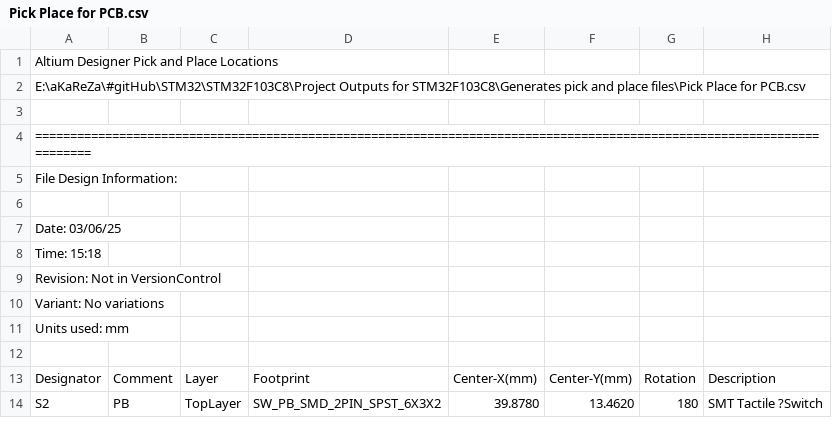
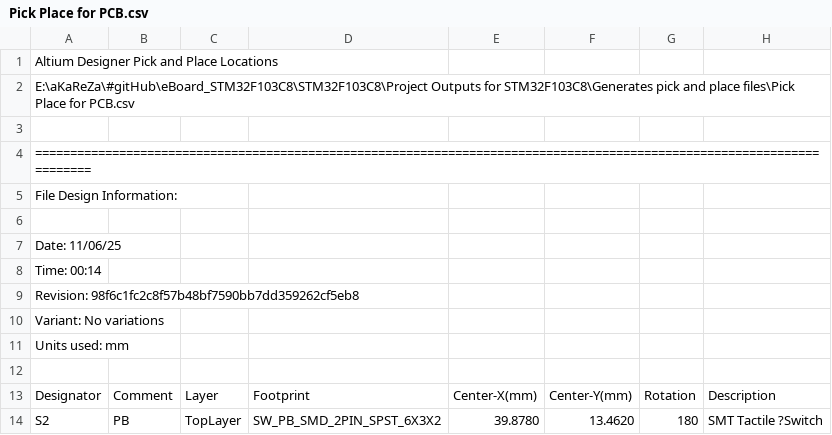
Before and after one commit to aKaReZa75/eBoard_STM32F103C8, a CSV file: STM32F103C8/Project Outputs for STM32F103C8/Generates pick and place files/Pick Place for PCB.csv, drawn as a sheet; only a part is shown.

```diff
--- a/STM32F103C8/Project Outputs for STM32F103C8/Generates pick and place files/Pick Place for PCB.csv
+++ b/STM32F103C8/Project Outputs for STM32F103C8/Generates pick and place files/Pick Place for PCB.csv
@@ -1,3 +1,3 @@
 Altium Designer Pick and Place Locations
-E:\aKaReZa\#gitHub\STM32\STM32F103C8\Project Outputs for STM32F103C8\Generates pick and place files\Pick Place for PCB.csv
+E:\aKaReZa\#gitHub\eBoard_STM32F103C8\STM32F103C8\Project Outputs for STM32F103C8\Generates pick and place files\Pick Place for PCB.csv
 
@@ -6,5 +6,5 @@ File Design Information:
 
-Date:       03/06/25
-Time:       15:18
-Revision:   Not in VersionControl
+Date:       11/06/25
+Time:       00:14
+Revision:   98f6c1fc2c8f57b48bf7590bb7dd359262cf5eb8
 Variant:    No variations
```
Also changed, not shown: 36 other files.
